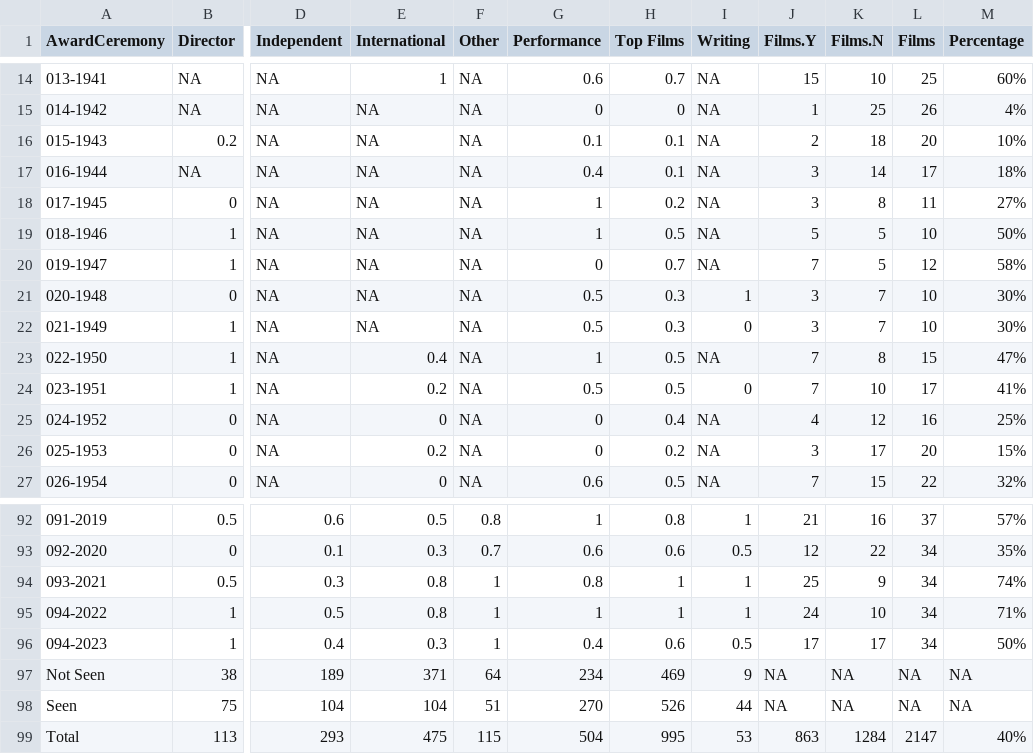
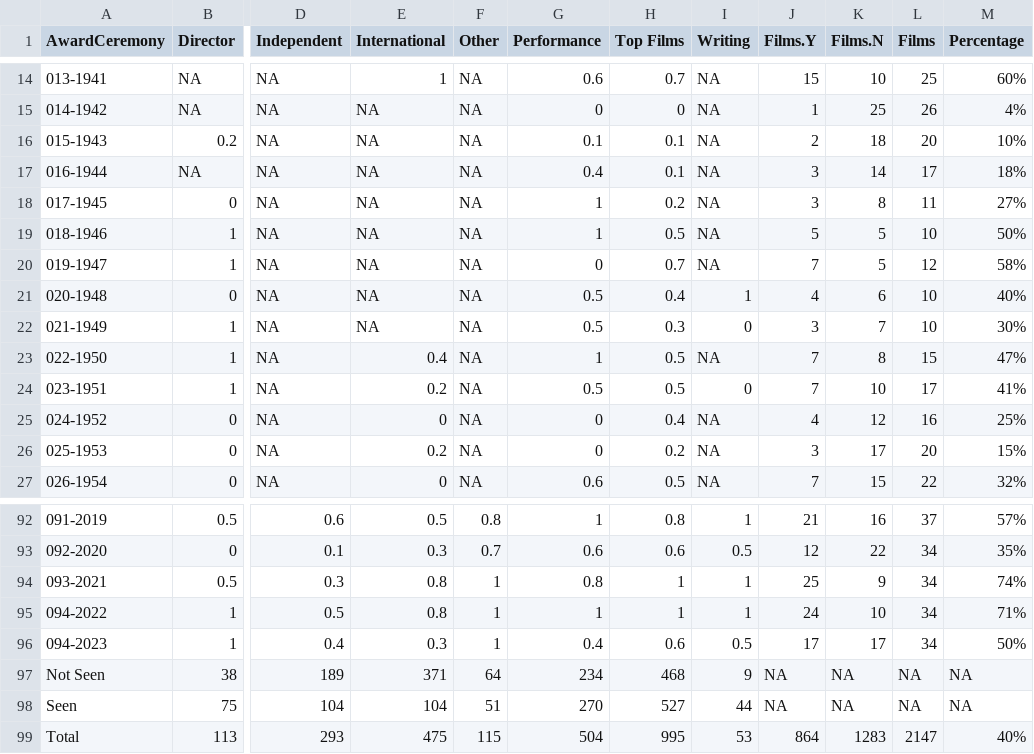
Before and after one commit to jacobmgreer/Nitrate-Actions, a CSV file: datasets/NBR/NBR-Summary-Ceremonies.csv, drawn as a sheet; only a part is shown, gaps mark what is left out; the diff names each change by its address in the sheet, - before the commit and + after, or states it on an @@ line.

```diff
--- a/datasets/NBR/NBR-Summary-Ceremonies.csv
+++ b/datasets/NBR/NBR-Summary-Ceremonies.csv
-H21 (Top Films): 0.3
+H21 (Top Films): 0.4
-J21 (Films.Y): 3
+J21 (Films.Y): 4
-K21 (Films.N): 7
+K21 (Films.N): 6
-M21 (Percentage): 30%
+M21 (Percentage): 40%
-H97 (Top Films): 469
+H97 (Top Films): 468
-H98 (Top Films): 526
+H98 (Top Films): 527
-J99 (Films.Y): 863
+J99 (Films.Y): 864
-K99 (Films.N): 1284
+K99 (Films.N): 1283
```
Also changed, not shown: datasets/AMPAS-International/Data.csv, datasets/GreatFilmsEbert/Data.csv, 9 other files.
